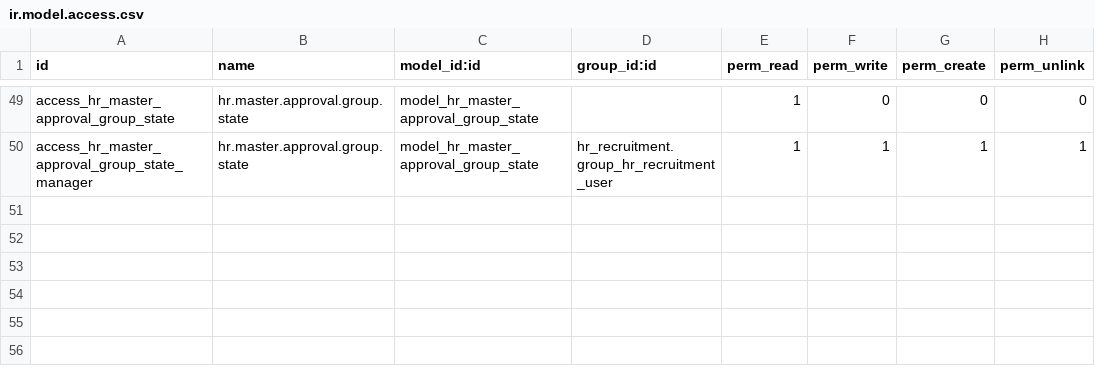
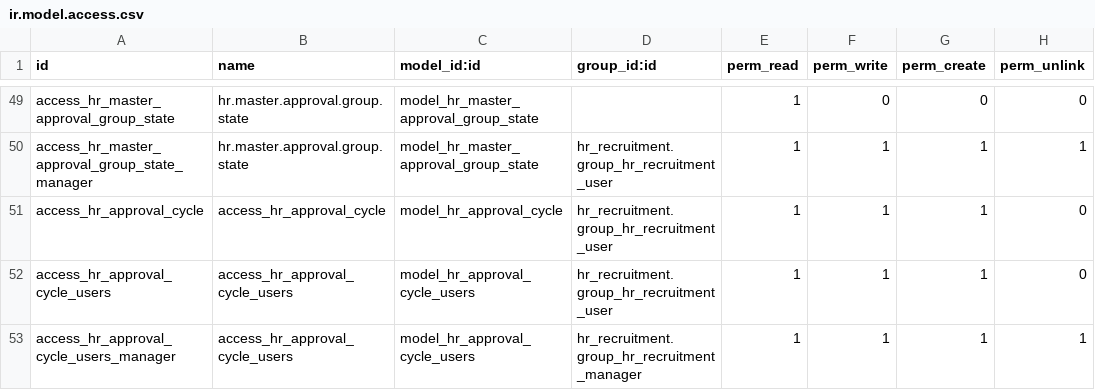
Before and after one commit to alyelnemr/odoo_recruitment, a CSV file: recruitment_ads/security/ir.model.access.csv, drawn as a sheet; only a part is shown, gaps mark what is left out; the diff names each change by its address in the sheet, - before the commit and + after, or states it on an @@ line.

Commit message:
[Add] Item 334846:Generate approval Cycle Item 334849:View Candidate Approval Cycle list

```diff
--- a/recruitment_ads/security/ir.model.access.csv
+++ b/recruitment_ads/security/ir.model.access.csv
+row 51: access_hr_approval_cycle | access_hr_approval_cycle | model_hr_approval_cycle | hr_recruitment.group_hr_recruitment_user | 1 | 1 | 1 | 0
+row 52: access_hr_approval_cycle_users | access_hr_approval_cycle_users | model_hr_approval_cycle_users | hr_recruitment.group_hr_recruitment_user | 1 | 1 | 1 | 0
+row 53: access_hr_approval_cycle_users_manager | access_hr_approval_cycle_users | model_hr_approval_cycle_users | hr_recruitment.group_hr_recruitment_manager | 1 | 1 | 1 | 1
```
Also changed, not shown: 12 other files.
